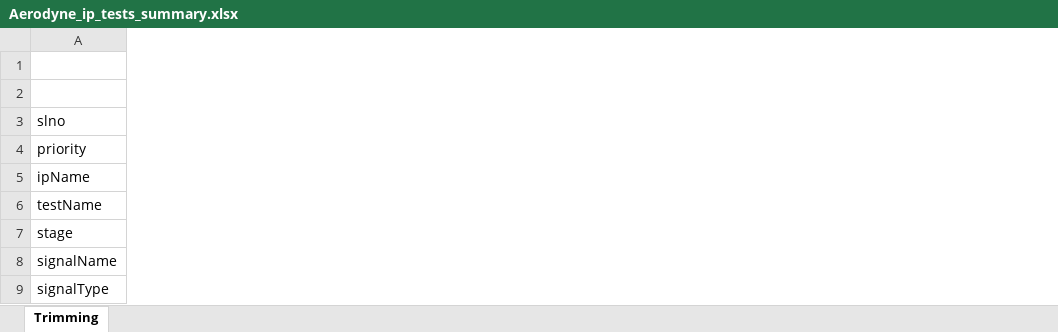
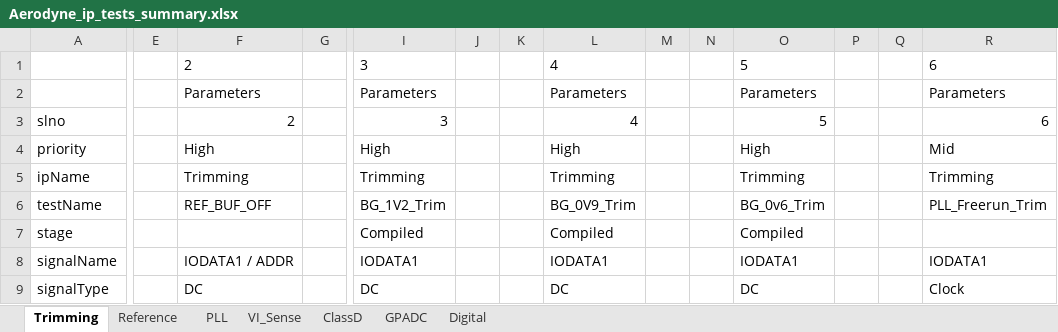
Before and after one commit to HarishKumarSedu/Aerodyne, an Excel workbook: Aerodyne_ip_tests_summary.xlsx, sheet Trimming, drawn as a sheet; only a part is shown, gaps mark what is left out; values as stored, in another font and other column widths than the file's, no borders; the diff covers the shown part only; the diff names each change by its address in the sheet, - before the commit and + after, or states it on an @@ line.

```diff
--- a/Aerodyne_ip_tests_summary.xlsx (sheet Trimming)
+++ b/Aerodyne_ip_tests_summary.xlsx (sheet Trimming)
+sheet tab: Reference
+sheet tab: PLL
+sheet tab: VI_Sense
+sheet tab: ClassD
+sheet tab: GPADC
+sheet tab: Digital
+column E, empty
+column F, rows 1-9: 2 | Parameters | 2 | High | Trimming | REF_BUF_OFF |  | IODATA1 / ADDR | DC
+column G, empty
+column I, rows 1-9: 3 | Parameters | 3 | High | Trimming | BG_1V2_Trim | Compiled | IODATA1 | DC
+column J, empty
+column K, empty
+column L, rows 1-9: 4 | Parameters | 4 | High | Trimming | BG_0V9_Trim | Compiled | IODATA1 | DC
+column M, empty
+column N, empty
+column O, rows 1-9: 5 | Parameters | 5 | High | Trimming | BG_0v6_Trim | Compiled | IODATA1 | DC
+column P, empty
+column Q, empty
+column R, rows 1-9: 6 | Parameters | 6 | Mid | Trimming | PLL_Freerun_Trim |  | IODATA1 | Clock
```
Also changed, not shown: 59 added columns and 14 edited cells elsewhere in this sheet.
